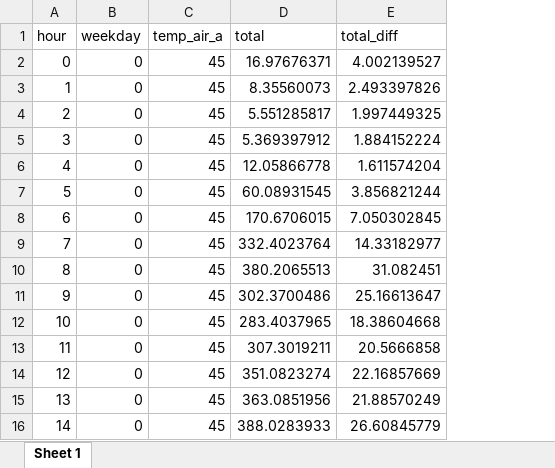
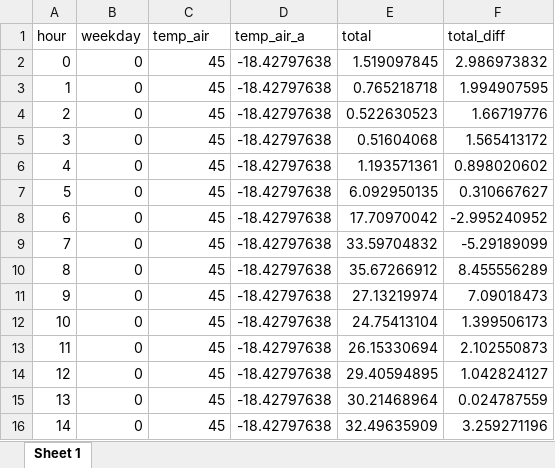
Before and after one commit to samalbertson3/fremont_bridge_biking, an Excel workbook: preds_on_bikes.xlsx, sheet Sheet 1, drawn as a sheet; only a part is shown; values as stored, in another font and other column widths than the file's, no borders; addresses are those after the commit; the diff covers the shown part only; the diff names each change by its address in the sheet, - before the commit and + after, or states it on an @@ line.

```diff
--- a/preds_on_bikes.xlsx (sheet Sheet 1)
+++ b/preds_on_bikes.xlsx (sheet Sheet 1)
+column D (temp_air_a), rows 2-16: all -18.42797638
-C1: temp_air_a
+C1: temp_air
-E2 (total): 16.97676371
+E2 (total): 1.519097845
-F2 (total_diff): 4.002139527
+F2 (total_diff): 2.986973832
-E3 (total): 8.35560073
+E3 (total): 0.765218718
-F3 (total_diff): 2.493397826
+F3 (total_diff): 1.994907595
-E4 (total): 5.551285817
+E4 (total): 0.522630523
-F4 (total_diff): 1.997449325
+F4 (total_diff): 1.66719776
-E5 (total): 5.369397912
+E5 (total): 0.51604068
-F5 (total_diff): 1.884152224
+F5 (total_diff): 1.565413172
-E6 (total): 12.05866778
+E6 (total): 1.193571361
-F6 (total_diff): 1.611574204
+F6 (total_diff): 0.898020602
-E7 (total): 60.08931545
+E7 (total): 6.092950135
-F7 (total_diff): 3.856821244
+F7 (total_diff): 0.310667627
-E8 (total): 170.6706015
+E8 (total): 17.70970042
-F8 (total_diff): 7.050302845
+F8 (total_diff): -2.995240952
-E9 (total): 332.4023764
+E9 (total): 33.59704832
-F9 (total_diff): 14.33182977
+F9 (total_diff): -5.29189099
-E10 (total): 380.2065513
+E10 (total): 35.67266912
-F10 (total_diff): 31.082451
+F10 (total_diff): 8.455556289
-E11 (total): 302.3700486
+E11 (total): 27.13219974
-F11 (total_diff): 25.16613647
+F11 (total_diff): 7.09018473
-E12 (total): 283.4037965
+E12 (total): 24.75413104
-F12 (total_diff): 18.38604668
+F12 (total_diff): 1.399506173
-E13 (total): 307.3019211
+E13 (total): 26.15330694
-F13 (total_diff): 20.5666858
+F13 (total_diff): 2.102550873
-E14 (total): 351.0823274
+E14 (total): 29.40594895
-F14 (total_diff): 22.16857669
+F14 (total_diff): 1.042824127
-E15 (total): 363.0851956
+E15 (total): 30.21468964
-F15 (total_diff): 21.88570249
+F15 (total_diff): 0.024787559
-E16 (total): 388.0283933
+E16 (total): 32.49635909
-F16 (total_diff): 26.60845779
+F16 (total_diff): 3.259271196
```
Also changed, not shown: 1026 edited cells elsewhere in this sheet, 1 other file.
